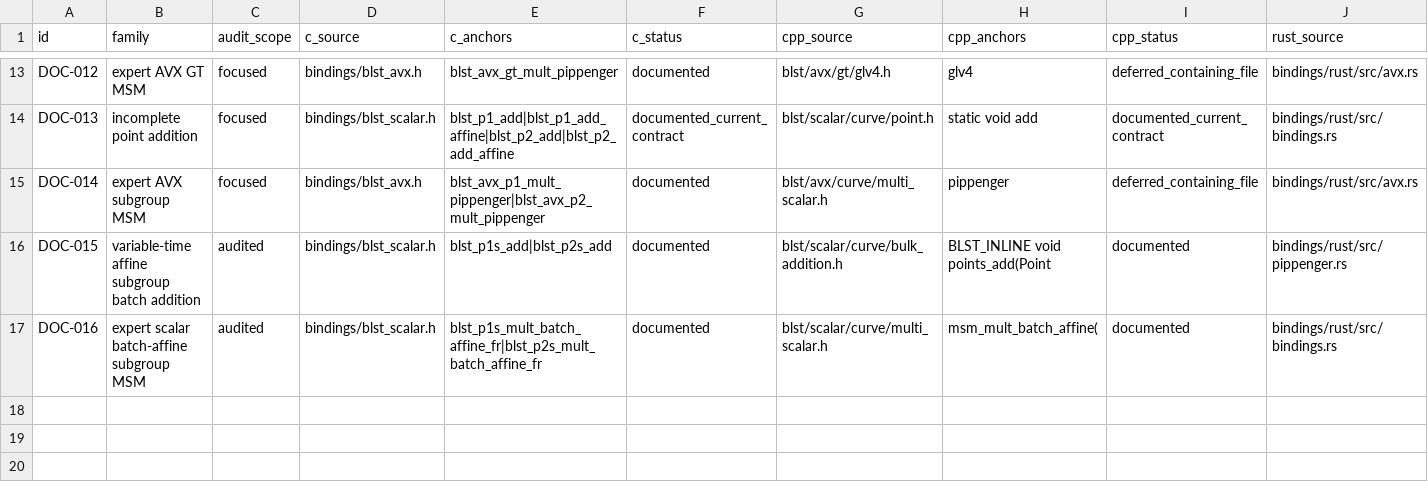
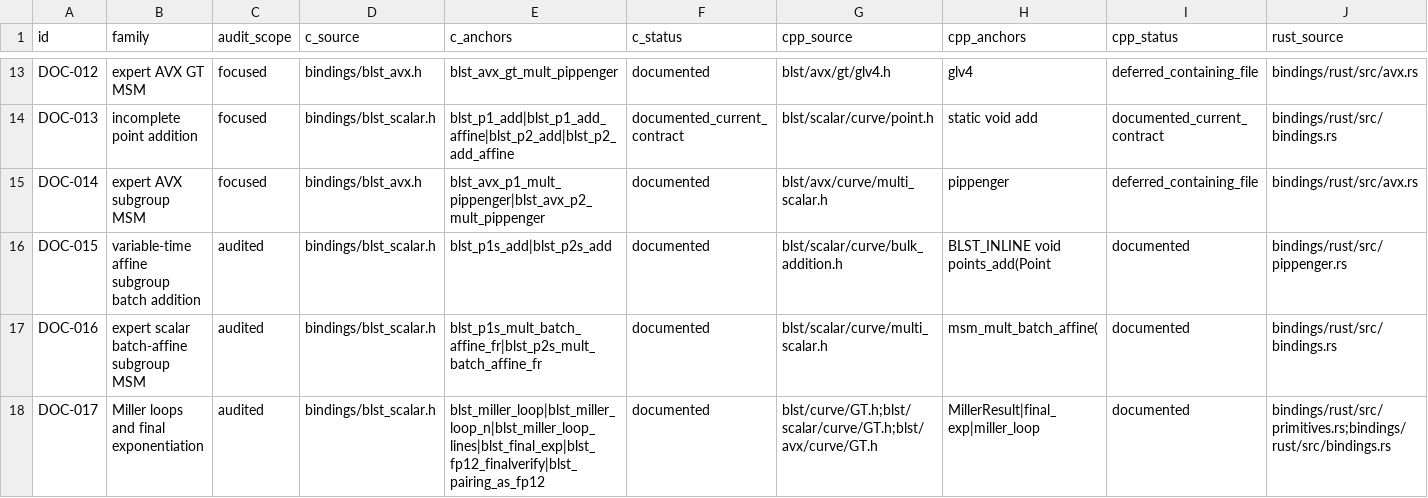
Before and after one commit to ladnir/temp-cat-blst, a CSV file: docs/audit/PUBLIC_API_DOCUMENTATION.csv, drawn as a sheet; only a part is shown, gaps mark what is left out; rows hold the shown columns only; the diff names each change by its address in the sheet, - before the commit and + after, or states it on an @@ line.

```diff
--- a/docs/audit/PUBLIC_API_DOCUMENTATION.csv
+++ b/docs/audit/PUBLIC_API_DOCUMENTATION.csv
+row 18: DOC-017 | Miller loops and final exponentiation | audited | bindings/blst_scalar.h | blst_miller_loop|blst_miller_loop_n|blst_miller_loop_lines|blst_final_exp|blst_fp12_finalverify|blst_pairing_as_fp12 | documented | blst/curve/GT.h;blst/scalar/curve/GT.h;blst/avx/curve/GT.h | MillerResult|final_exp|miller_loop | documented | bindings/rust/src/primitives.rs;bindings/rust/src/bindings.rs
```
Also changed, not shown: docs/audit/FILE_MANIFEST.csv, docs/audit/GROUP_API_CONTRACTS.csv, 6 other files.
